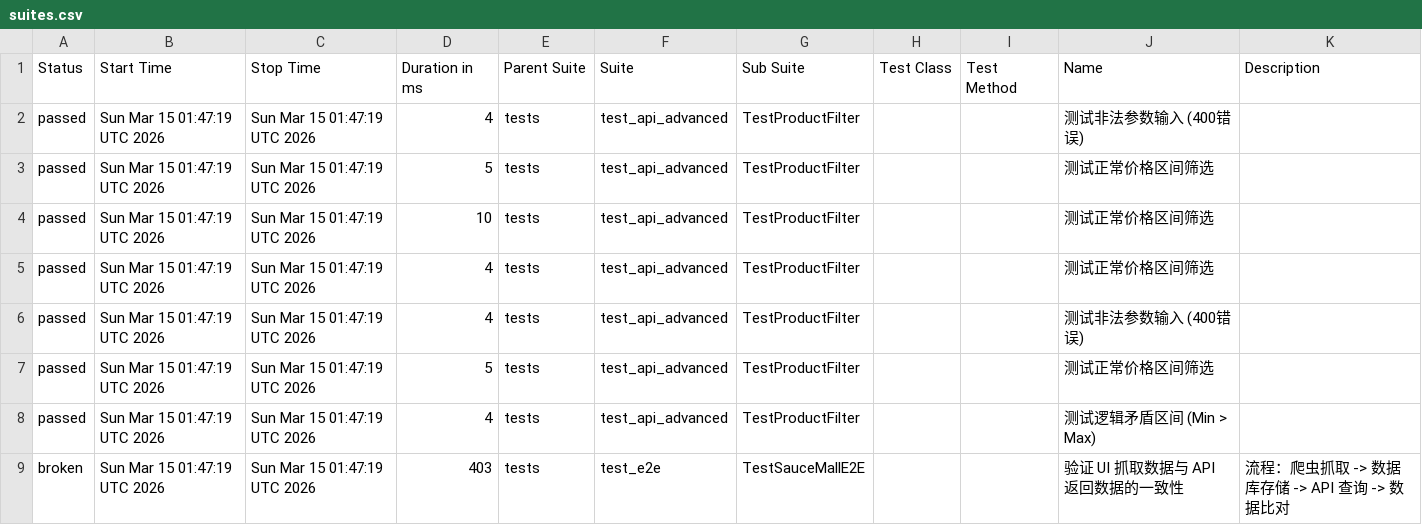
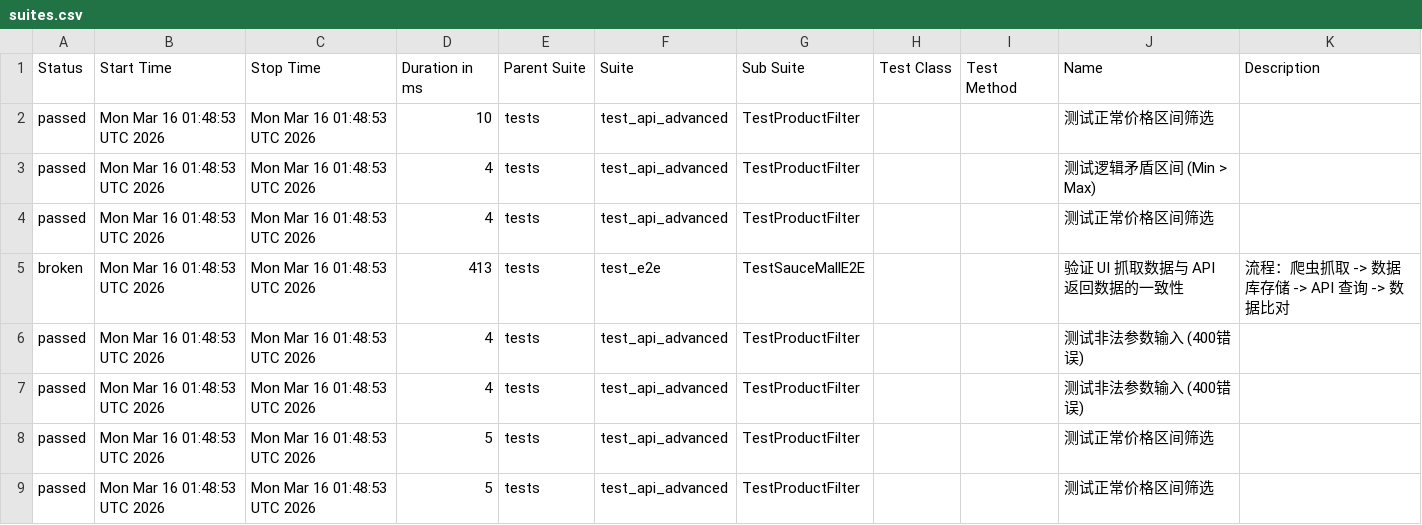
Before and after one commit to Junx20710/SauceMall-Monitor, a CSV file: data/suites.csv, drawn as a sheet.

Commit message:
Deploying to gh-pages from @ Junx20710/SauceMall-Monitor@1caa9ab313e35e4c0f4a30c7490494abbd996b5e 🚀

```diff
--- a/data/suites.csv
+++ b/data/suites.csv
@@ -1,9 +1,9 @@
 "Status","Start Time","Stop Time","Duration in ms","Parent Suite","Suite","Sub Suite","Test Class","Test Method","Name","Description"
-"passed","Sun Mar 15 01:47:19 UTC 2026","Sun Mar 15 01:47:19 UTC 2026","4","tests","test_api_advanced","TestProductFilter","","","测试非法参数输入 (400错误)",""
-"passed","Sun Mar 15 01:47:19 UTC 2026","Sun Mar 15 01:47:19 UTC 2026","5","tests","test_api_advanced","TestProductFilter","","","测试正常价格区间筛选",""
-"passed","Sun Mar 15 01:47:19 UTC 2026","Sun Mar 15 01:47:19 UTC 2026","10","tests","test_api_advanced","TestProductFilter","","","测试正常价格区间筛选",""
-"passed","Sun Mar 15 01:47:19 UTC 2026","Sun Mar 15 01:47:19 UTC 2026","4","tests","test_api_advanced","TestProductFilter","","","测试正常价格区间筛选",""
-"passed","Sun Mar 15 01:47:19 UTC 2026","Sun Mar 15 01:47:19 UTC 2026","4","tests","test_api_advanced","TestProductFilter","","","测试非法参数输入 (400错误)",""
-"passed","Sun Mar 15 01:47:19 UTC 2026","Sun Mar 15 01:47:19 UTC 2026","5","tests","test_api_advanced","TestProductFilter","","","测试正常价格区间筛选",""
-"passed","Sun Mar 15 01:47:19 UTC 2026","Sun Mar 15 01:47:19 UTC 2026","4","tests","test_api_advanced","TestProductFilter","","","测试逻辑矛盾区间 (Min > Max)",""
-"broken","Sun Mar 15 01:47:19 UTC 2026","Sun Mar 15 01:47:19 UTC 2026","403","tests","test_e2e","TestSauceMallE2E","","","验证 UI 抓取数据与 API 返回数据的一致性","流程：爬虫抓取 -> 数据库存储 -> API 查询 -> 数据比对"
+"passed","Mon Mar 16 01:48:53 UTC 2026","Mon Mar 16 01:48:53 UTC 2026","10","tests","test_api_advanced","TestProductFilter","","","测试正常价格区间筛选",""
+"passed","Mon Mar 16 01:48:53 UTC 2026","Mon Mar 16 01:48:53 UTC 2026","4","tests","test_api_advanced","TestProductFilter","","","测试逻辑矛盾区间 (Min > Max)",""
+"passed","Mon Mar 16 01:48:53 UTC 2026","Mon Mar 16 01:48:53 UTC 2026","4","tests","test_api_advanced","TestProductFilter","","","测试正常价格区间筛选",""
+"broken","Mon Mar 16 01:48:53 UTC 2026","Mon Mar 16 01:48:53 UTC 2026","413","tests","test_e2e","TestSauceMallE2E","","","验证 UI 抓取数据与 API 返回数据的一致性","流程：爬虫抓取 -> 数据库存储 -> API 查询 -> 数据比对"
+"passed","Mon Mar 16 01:48:53 UTC 2026","Mon Mar 16 01:48:53 UTC 2026","4","tests","test_api_advanced","TestProductFilter","","","测试非法参数输入 (400错误)",""
+"passed","Mon Mar 16 01:48:53 UTC 2026","Mon Mar 16 01:48:53 UTC 2026","4","tests","test_api_advanced","TestProductFilter","","","测试非法参数输入 (400错误)",""
+"passed","Mon Mar 16 01:48:53 UTC 2026","Mon Mar 16 01:48:53 UTC 2026","5","tests","test_api_advanced","TestProductFilter","","","测试正常价格区间筛选",""
+"passed","Mon Mar 16 01:48:53 UTC 2026","Mon Mar 16 01:48:53 UTC 2026","5","tests","test_api_advanced","TestProductFilter","","","测试正常价格区间筛选",""
```
Also changed, not shown: 34 other files.
